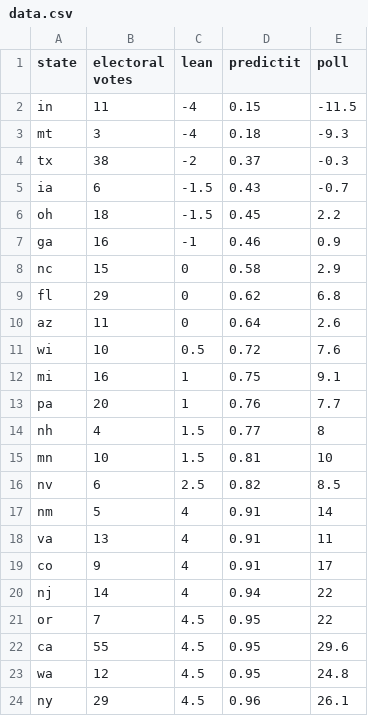
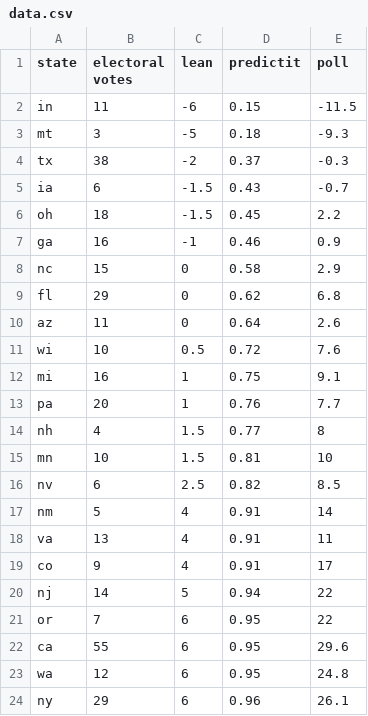
Before and after one commit to bcrowell/election, a CSV file: data.csv, drawn as a sheet.

```diff
--- a/data.csv
+++ b/data.csv
@@ -1,4 +1,4 @@
 state,electoral votes,lean,predictit,poll
-in,11,-4,0.15,-11.5
-mt,3,-4,0.18,-9.3
+in,11,-6,0.15,-11.5
+mt,3,-5,0.18,-9.3
 tx,38,-2,0.37,-0.3
@@ -19,6 +19,6 @@ va,13,4,0.91,11
 co,9,4,0.91,17
-nj,14,4,0.94,22
-or,7,4.5,0.95,22
-ca,55,4.5,0.95,29.6
-wa,12,4.5,0.95,24.8
-ny,29,4.5,0.96,26.1
+nj,14,5,0.94,22
+or,7,6,0.95,22
+ca,55,6,0.95,29.6
+wa,12,6,0.95,24.8
+ny,29,6,0.96,26.1
```
Also changed, not shown: 1 other file.
